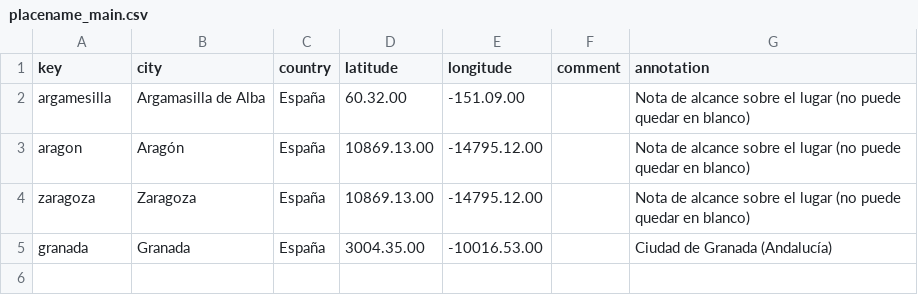
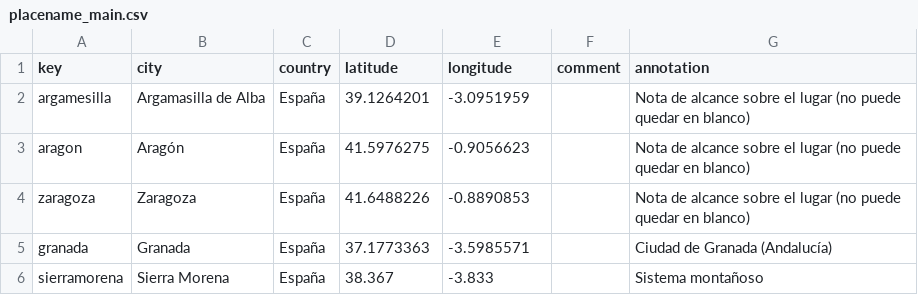
Before and after one commit to LauraBrigante/plantilla-colecciones, a CSV file: _data/placename_main.csv, drawn as a sheet.

Commit message:
Notas pers y placeName

```diff
--- a/_data/placename_main.csv
+++ b/_data/placename_main.csv
@@ -1,5 +1,6 @@
 key,city,country,latitude,longitude,comment,annotation
-argamesilla,Argamasilla de Alba,España,60.32.00,-151.09.00,,Nota de alcance sobre el lugar (no puede quedar en blanco)
-aragon,Aragón,España,10869.13.00,-14795.12.00,,Nota de alcance sobre el lugar (no puede quedar en blanco)
-zaragoza,Zaragoza,España,10869.13.00,-14795.12.00,,Nota de alcance sobre el lugar (no puede quedar en blanco)
-granada,Granada,España,3004.35.00,-10016.53.00,,Ciudad de Granada (Andalucía)
+argamesilla,Argamasilla de Alba,España,39.1264201,-3.0951959,,Nota de alcance sobre el lugar (no puede quedar en blanco)
+aragon,Aragón,España,41.5976275,-0.9056623,,Nota de alcance sobre el lugar (no puede quedar en blanco)
+zaragoza,Zaragoza,España,41.6488226,-0.8890853,,Nota de alcance sobre el lugar (no puede quedar en blanco)
+granada,Granada,España,37.1773363,-3.5985571,,Ciudad de Granada (Andalucía)
+sierramorena,Sierra Morena,España,38.367,-3.833,,Sistema montañoso
```
Also changed, not shown: _data/persname_main.csv.
